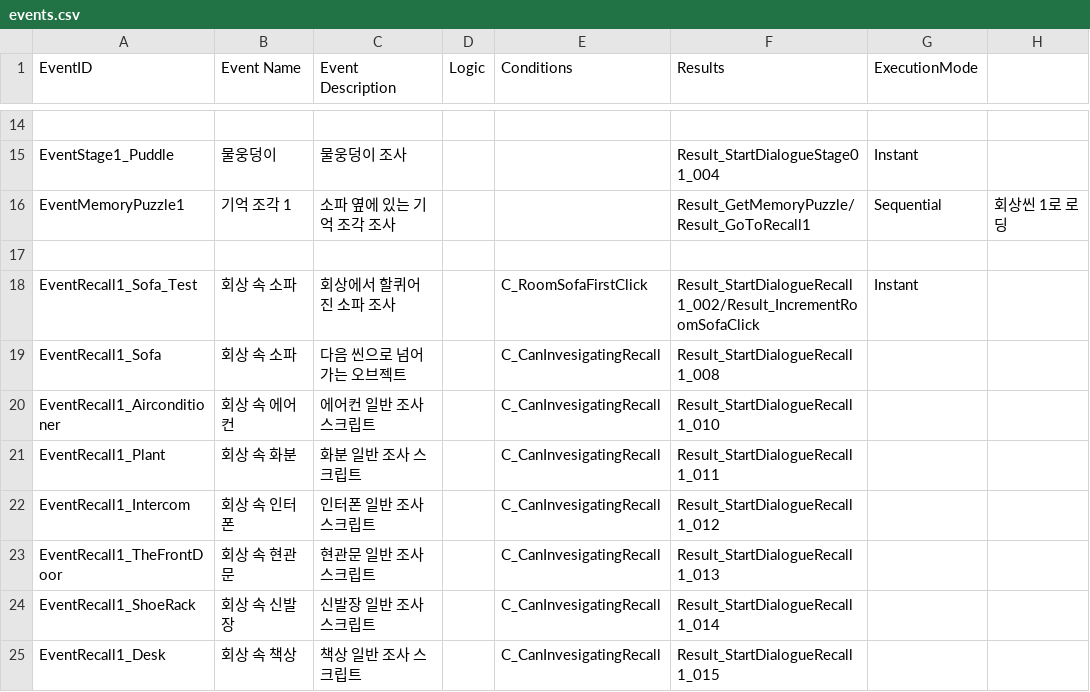
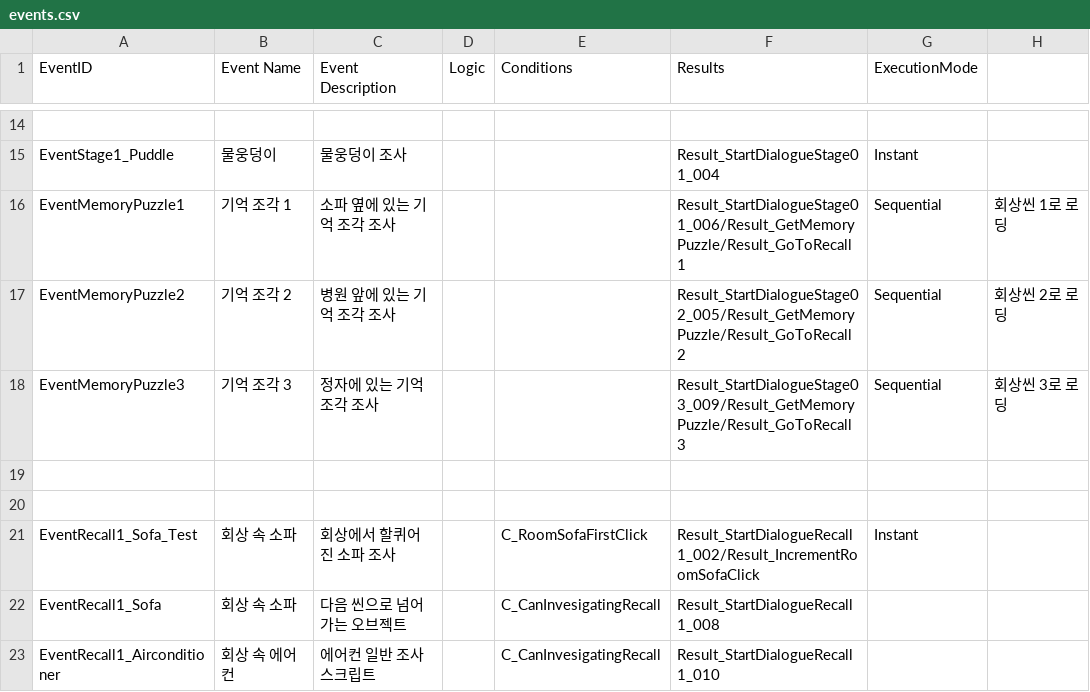
Before and after one commit to zen0113/FourFootsteps, a CSV file: Assets/Resources/Datas/events.csv, drawn as a sheet; only a part is shown, gaps mark what is left out; the shorter side is filled out with more unchanged rows; the diff names each change by its address in the sheet, - before the commit and + after, or states it on an @@ line.

```diff
--- a/Assets/Resources/Datas/events.csv
+++ b/Assets/Resources/Datas/events.csv
-F16 (Results): Result_GetMemoryPuzzle/Result_GoToRecall1
+F16 (Results): Result_StartDialogueStage01_006/Result_GetMemoryPuzzle/Result_GoToRecall1
+row 17: EventMemoryPuzzle2 | 기억 조각 2 | 병원 앞에 있는 기억 조각 조사 |  |  | Result_StartDialogueStage02_005/Result_GetMemoryPuzzle/Result_GoToRecall2 | Sequential | 회상씬 2로 로딩
+row 18: EventMemoryPuzzle3 | 기억 조각 3 | 정자에 있는 기억 조각 조사 |  |  | Result_StartDialogueStage03_009/Result_GetMemoryPuzzle/Result_GoToRecall3 | Sequential | 회상씬 3로 로딩
+row 19: (empty)
```
Also changed, not shown: Assets/Resources/Datas/dialogues.csv, 9 other files.
